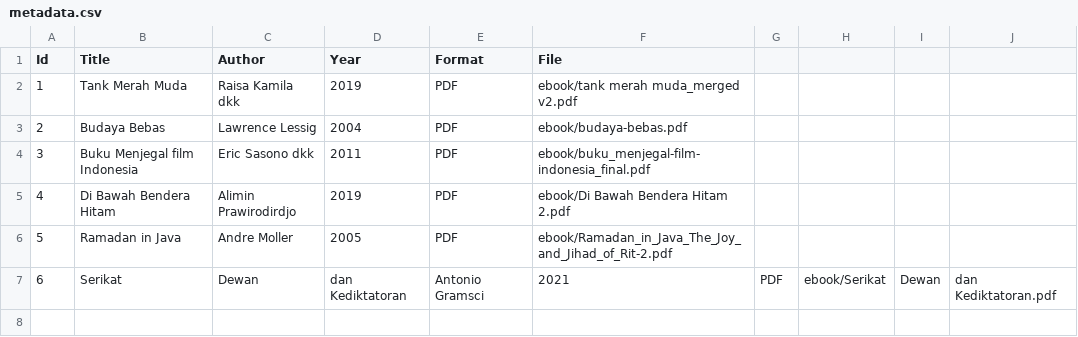
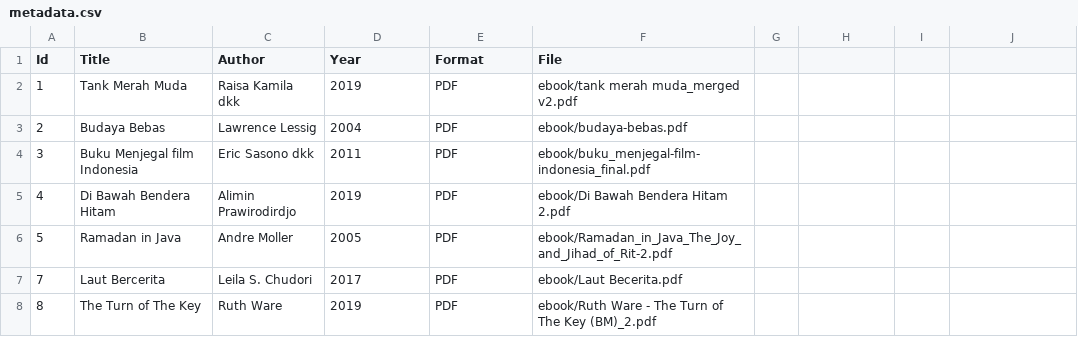
Before and after one commit to widyasrikum/digitallibrary, a CSV file: metadata/metadata.csv, drawn as a sheet.

Commit message:
Update metadata.csv

```diff
--- a/metadata/metadata.csv
+++ b/metadata/metadata.csv
@@ -6,2 +6,3 @@ Id,Title,Author,Year,Format,File
 5,Ramadan in Java,Andre Moller,2005,PDF,ebook/Ramadan_in_Java_The_Joy_and_Jihad_of_Rit-2.pdf
-6,Serikat, Dewan, dan Kediktatoran,Antonio Gramsci,2021,PDF,ebook/Serikat, Dewan, dan Kediktatoran.pdf
+7,Laut Bercerita,Leila S. Chudori,2017,PDF,ebook/Laut Becerita.pdf
+8,The Turn of The Key,Ruth Ware,2019,PDF,ebook/Ruth Ware - The Turn of The Key (BM)_2.pdf
```
